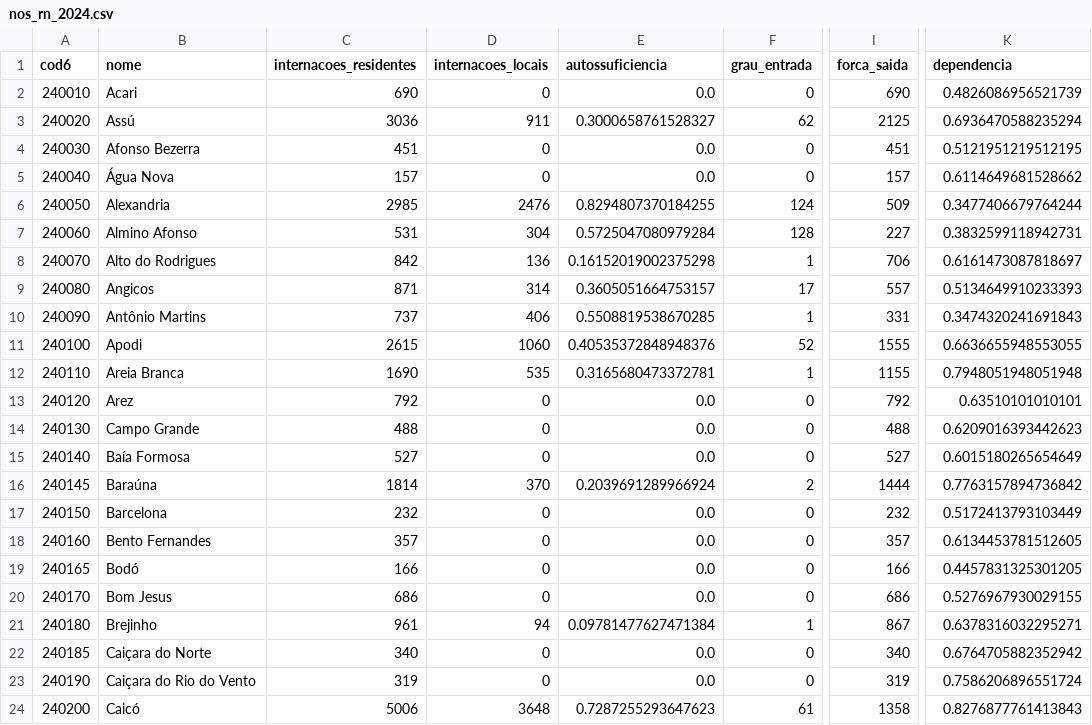
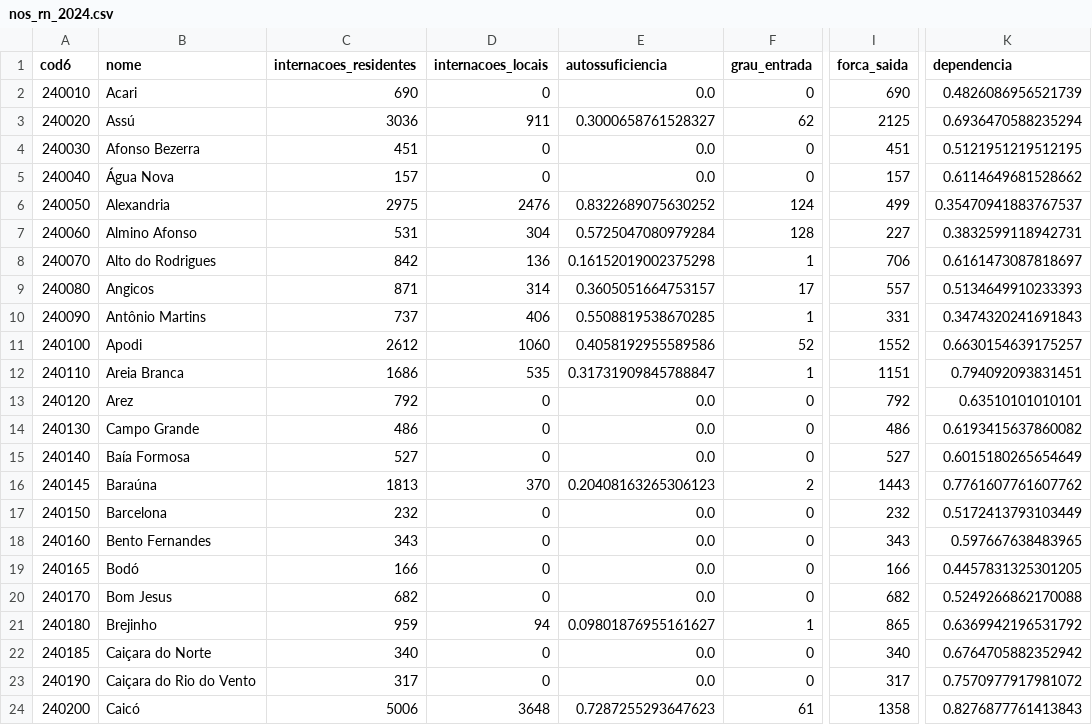
Before and after one commit to luiz-pytech/rn-flow-SUS, a CSV file: data/processed/nos_rn_2024.csv, drawn as a sheet; only a part is shown, gaps mark what is left out; the diff covers the shown part only; the diff names each change by its address in the sheet, - before the commit and + after, or states it on an @@ line.

```diff
--- a/data/processed/nos_rn_2024.csv
+++ b/data/processed/nos_rn_2024.csv
-C6 (internacoes_residentes): 2985
+C6 (internacoes_residentes): 2975
-E6 (autossuficiencia): 0.8294807370184255
+E6 (autossuficiencia): 0.8322689075630252
-I6 (forca_saida): 509
+I6 (forca_saida): 499
-K6 (dependencia): 0.3477406679764244
+K6 (dependencia): 0.35470941883767537
-C11 (internacoes_residentes): 2615
+C11 (internacoes_residentes): 2612
-E11 (autossuficiencia): 0.40535372848948376
+E11 (autossuficiencia): 0.4058192955589586
-I11 (forca_saida): 1555
+I11 (forca_saida): 1552
-K11 (dependencia): 0.6636655948553055
+K11 (dependencia): 0.6630154639175257
-C12 (internacoes_residentes): 1690
+C12 (internacoes_residentes): 1686
-E12 (autossuficiencia): 0.3165680473372781
+E12 (autossuficiencia): 0.31731909845788847
-I12 (forca_saida): 1155
+I12 (forca_saida): 1151
-K12 (dependencia): 0.7948051948051948
+K12 (dependencia): 0.794092093831451
-C14 (internacoes_residentes): 488
+C14 (internacoes_residentes): 486
-I14 (forca_saida): 488
+I14 (forca_saida): 486
-K14 (dependencia): 0.6209016393442623
+K14 (dependencia): 0.6193415637860082
-C16 (internacoes_residentes): 1814
+C16 (internacoes_residentes): 1813
-E16 (autossuficiencia): 0.2039691289966924
+E16 (autossuficiencia): 0.20408163265306123
-I16 (forca_saida): 1444
+I16 (forca_saida): 1443
-K16 (dependencia): 0.7763157894736842
+K16 (dependencia): 0.7761607761607762
-C18 (internacoes_residentes): 357
+C18 (internacoes_residentes): 343
-I18 (forca_saida): 357
+I18 (forca_saida): 343
-K18 (dependencia): 0.6134453781512605
+K18 (dependencia): 0.597667638483965
-C20 (internacoes_residentes): 686
+C20 (internacoes_residentes): 682
-I20 (forca_saida): 686
+I20 (forca_saida): 682
-K20 (dependencia): 0.5276967930029155
+K20 (dependencia): 0.5249266862170088
-C21 (internacoes_residentes): 961
+C21 (internacoes_residentes): 959
-E21 (autossuficiencia): 0.09781477627471384
+E21 (autossuficiencia): 0.09801876955161627
-I21 (forca_saida): 867
+I21 (forca_saida): 865
-K21 (dependencia): 0.6378316032295271
+K21 (dependencia): 0.6369942196531792
-C23 (internacoes_residentes): 319
+C23 (internacoes_residentes): 317
-I23 (forca_saida): 319
+I23 (forca_saida): 317
-K23 (dependencia): 0.7586206896551724
+K23 (dependencia): 0.7570977917981072
```
Also changed, not shown: 163 edited cells elsewhere in this file, 33 other files.
